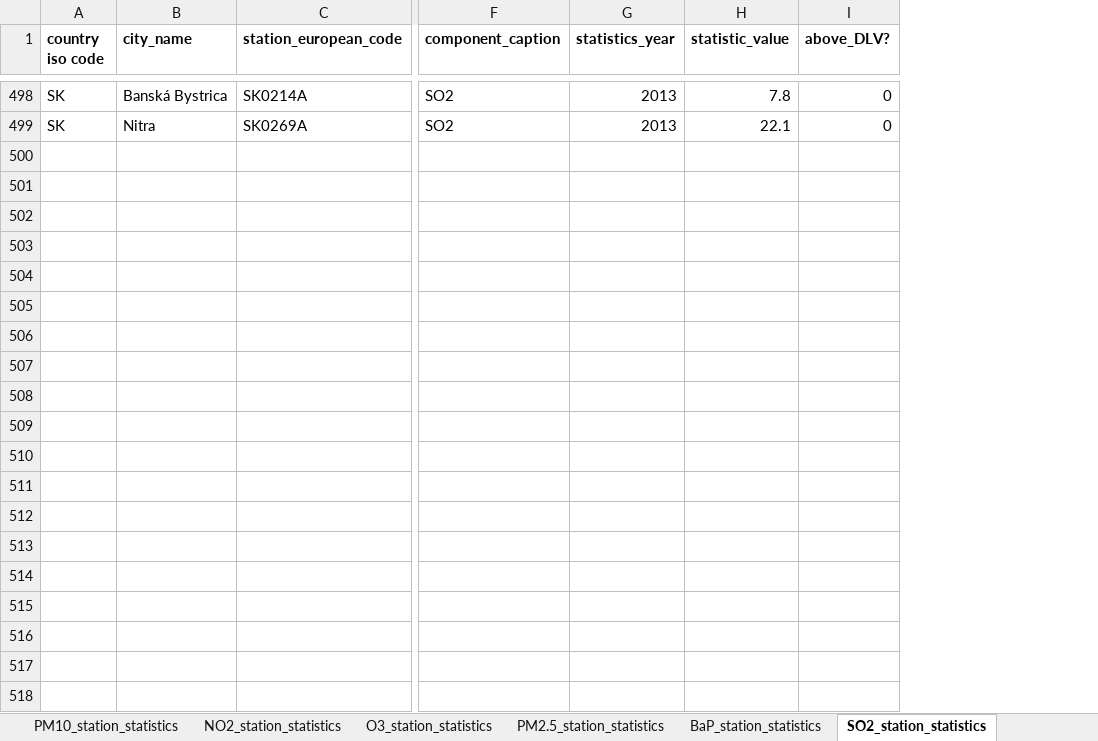
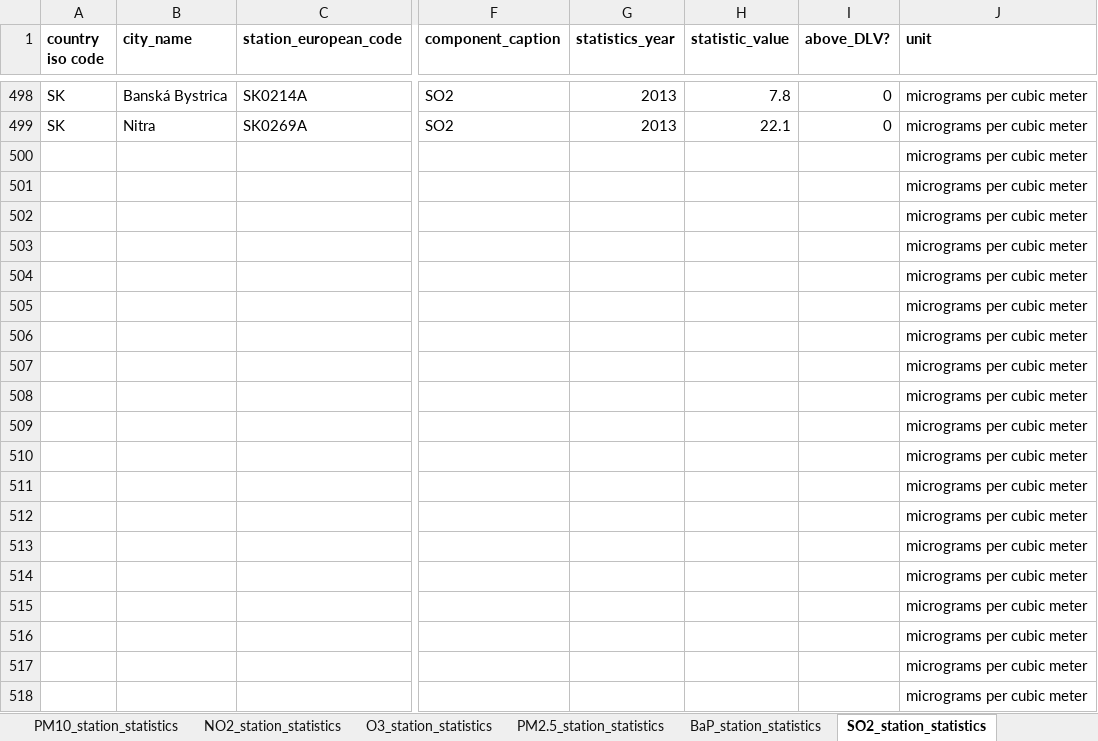
Before and after one commit to pollute/pollute.github.io, an Excel workbook: EUPollute/data/EU2013.xlsx, sheet SO2_station_statistics, drawn as a sheet; only a part is shown, gaps mark what is left out; values as stored, in another font and other column widths than the file's, no borders; rows hold the shown columns only; the diff covers the shown part only; the diff names each change by its address in the sheet, - before the commit and + after, or states it on an @@ line.

```diff
--- a/EUPollute/data/EU2013.xlsx (sheet SO2_station_statistics)
+++ b/EUPollute/data/EU2013.xlsx (sheet SO2_station_statistics)
+column J (unit), rows 498-499: micrograms per cubic meter | micrograms per cubic meter
+row 500:  |  |  |  |  |  |  | micrograms per cubic meter
+row 501:  |  |  |  |  |  |  | micrograms per cubic meter
+row 502:  |  |  |  |  |  |  | micrograms per cubic meter
+row 503:  |  |  |  |  |  |  | micrograms per cubic meter
+row 504:  |  |  |  |  |  |  | micrograms per cubic meter
+row 505:  |  |  |  |  |  |  | micrograms per cubic meter
+row 506:  |  |  |  |  |  |  | micrograms per cubic meter
+row 507:  |  |  |  |  |  |  | micrograms per cubic meter
+row 508:  |  |  |  |  |  |  | micrograms per cubic meter
+row 509:  |  |  |  |  |  |  | micrograms per cubic meter
+row 510:  |  |  |  |  |  |  | micrograms per cubic meter
+row 511:  |  |  |  |  |  |  | micrograms per cubic meter
+row 512:  |  |  |  |  |  |  | micrograms per cubic meter
+row 513:  |  |  |  |  |  |  | micrograms per cubic meter
+row 514:  |  |  |  |  |  |  | micrograms per cubic meter
+row 515:  |  |  |  |  |  |  | micrograms per cubic meter
+row 516:  |  |  |  |  |  |  | micrograms per cubic meter
+row 517:  |  |  |  |  |  |  | micrograms per cubic meter
+row 518:  |  |  |  |  |  |  | micrograms per cubic meter
```
Also changed, not shown: 473 added rows elsewhere in this sheet, sheet BaP_station_statistics, sheet PM2.5_station_statistics, sheet O3_station_statistics, sheet PM10_station_statistics, sheet NO2_station_statistics, 1 other file.
